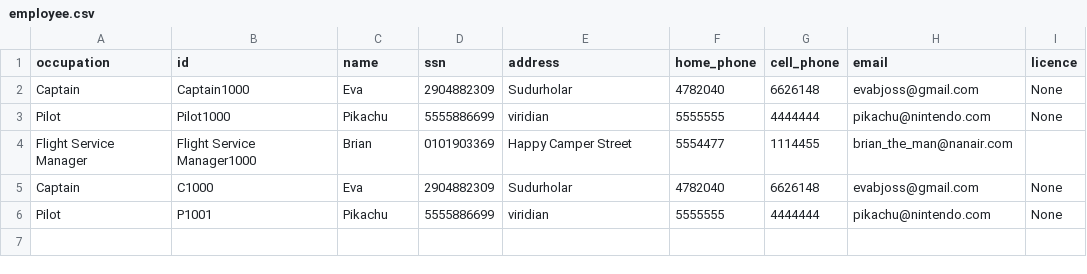
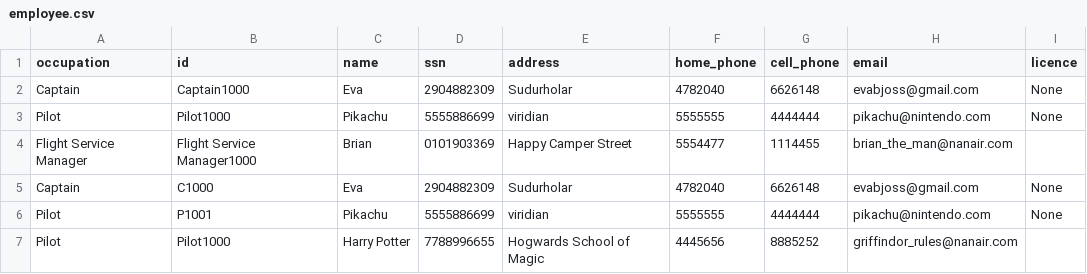
Before and after one commit to evab19/verklegt1, a CSV file: Source/data/employee.csv, drawn as a sheet.

Commit message:
Þetta VIRKAR!!!! hægt að búa til og sækja employee, destination og airplane

```diff
--- a/Source/data/employee.csv
+++ b/Source/data/employee.csv
@@ -6 +6,2 @@ Captain,C1000,Eva,2904882309,Sudurholar,4782040,6626148,evabjoss@gmail.com,None
 Pilot,P1001,Pikachu,5555886699,viridian,5555555,4444444,pikachu@nintendo.com,None
+Pilot,Pilot1000,Harry Potter,7788996655,Hogwards School of Magic,4445656,8885252,griffindor_rules@nanair.com,
```
Also changed, not shown: Source/data/destinations.csv, 4 other files.
